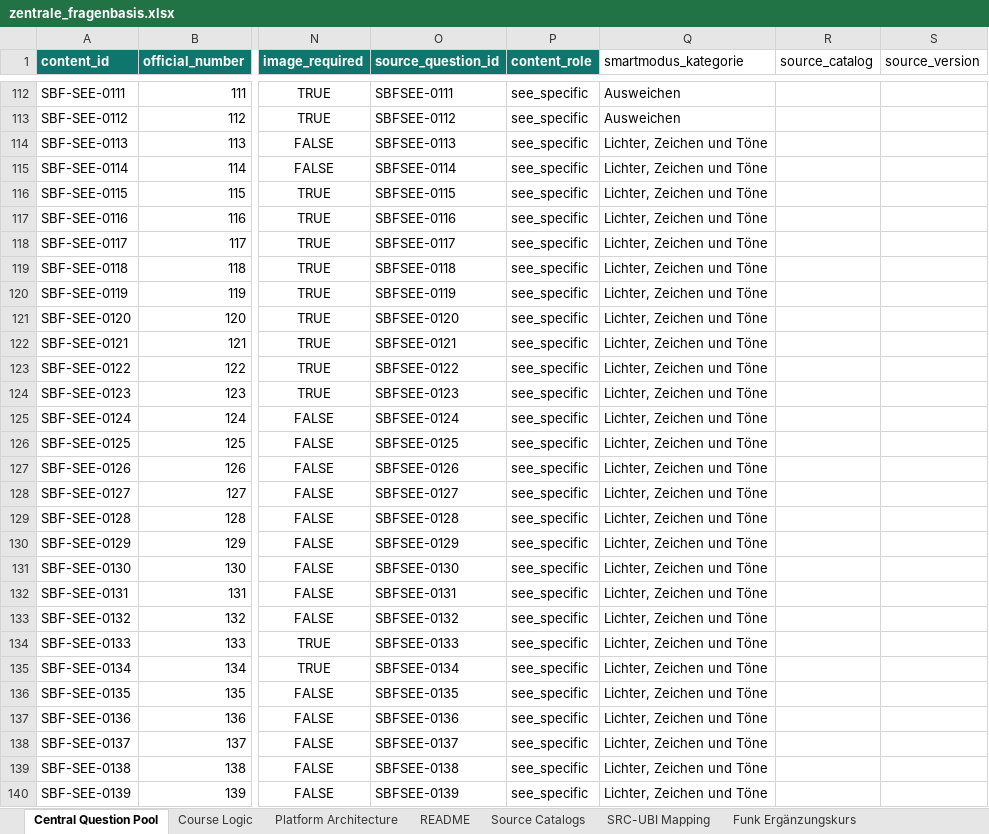
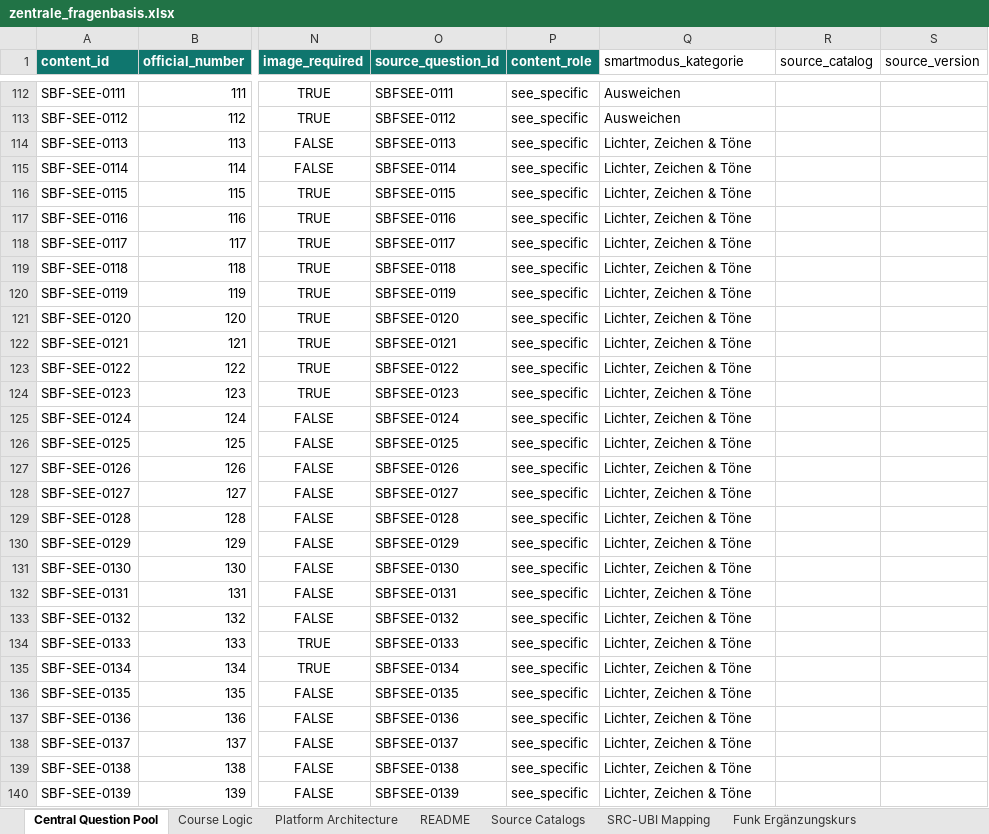
Before and after one commit to hastla007/boatingschool, an Excel workbook: database/data/zentrale_fragenbasis.xlsx, sheet Central Question Pool, drawn as a sheet; only a part is shown, gaps mark what is left out; values as stored, in another font and other column widths than the file's, no borders; the diff covers the shown part only; the diff names each change by its address in the sheet, - before the commit and + after, or states it on an @@ line.

```diff
--- a/database/data/zentrale_fragenbasis.xlsx (sheet Central Question Pool)
+++ b/database/data/zentrale_fragenbasis.xlsx (sheet Central Question Pool)
-Q114:Q140 (smartmodus_kategorie): Lichter, Zeichen und Töne
+Q114:Q140 (smartmodus_kategorie): Lichter, Zeichen & Töne
```
Also changed, not shown: 72 edited cells elsewhere in this sheet, 16 other files.
